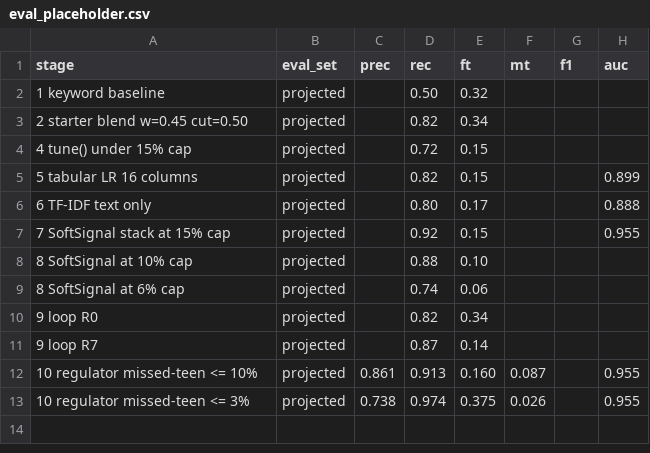
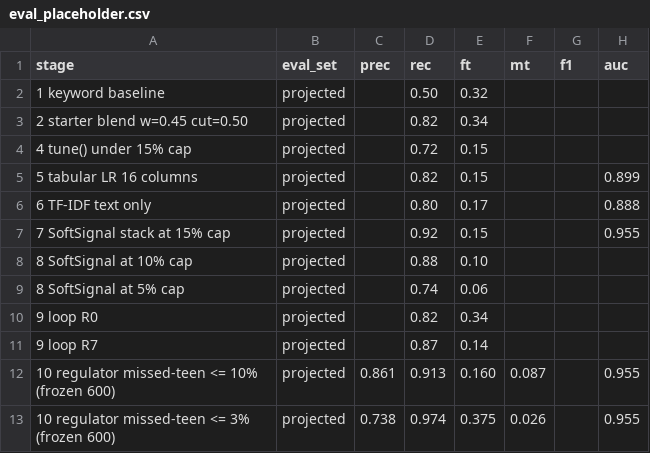
Before and after one commit to Alexd2004/industry-hackathon-lab, a CSV file: Case 5 - Autonomous Teen-vs-Adult Behavior Signal Agent/results/eval_placeholder.csv, drawn as a sheet.

Commit message:
fix: placeholder labels state the real cap and test set
the plan's 6% was the measured false-teen at a 5% cap, and the
two regulator rows were scored on a frozen 600 set, not the 900
the ci band assumes. rename and tag the rows, and make the ci
note say what its widths are based on and which rows it skips.

```diff
--- a/Case 5 - Autonomous Teen-vs-Adult Behavior Signal Agent/results/eval_placeholder.csv
+++ b/Case 5 - Autonomous Teen-vs-Adult Behavior Signal Agent/results/eval_placeholder.csv
@@ -8,6 +8,6 @@ stage,eval_set,prec,rec,ft,mt,f1,auc
 8 SoftSignal at 10% cap,projected,,0.88,0.10,,,
-8 SoftSignal at 6% cap,projected,,0.74,0.06,,,
+8 SoftSignal at 5% cap,projected,,0.74,0.06,,,
 9 loop R0,projected,,0.82,0.34,,,
 9 loop R7,projected,,0.87,0.14,,,
-10 regulator missed-teen <= 10%,projected,0.861,0.913,0.160,0.087,,0.955
-10 regulator missed-teen <= 3%,projected,0.738,0.974,0.375,0.026,,0.955
+10 regulator missed-teen <= 10% (frozen 600),projected,0.861,0.913,0.160,0.087,,0.955
+10 regulator missed-teen <= 3% (frozen 600),projected,0.738,0.974,0.375,0.026,,0.955
```
Also changed, not shown: 2 other files.
